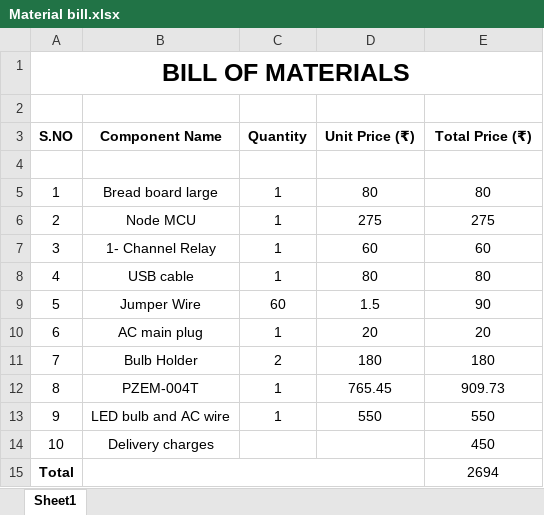
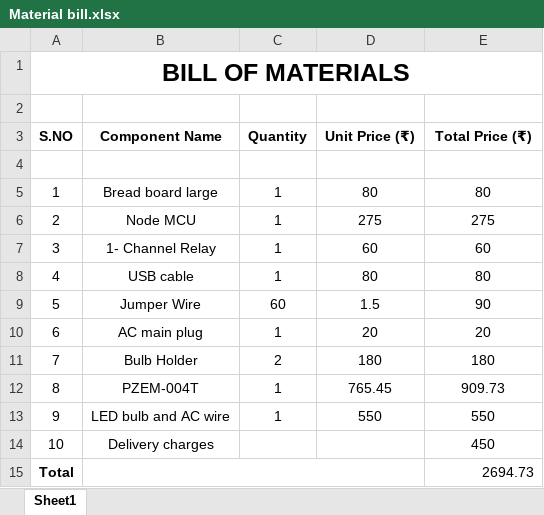
Before and after one commit to Mehek0414/Power-guard-Intelligent-energy-monitoring---IIMSTC, an Excel workbook: Material bill.xlsx, sheet Sheet1, drawn as a sheet; values as stored, in another font and other column widths than the file's, no borders; table styles not drawn; the diff names each change by its address in the sheet, - before the commit and + after, or states it on an @@ line.

Commit message:
Bill of material

```diff
--- a/Material bill.xlsx (sheet Sheet1)
+++ b/Material bill.xlsx (sheet Sheet1)
-E15 (Total Price (₹)): 2694
+E15 (Total Price (₹)): 2694.73
-E15 alignment: center
+E15 alignment: right
```
